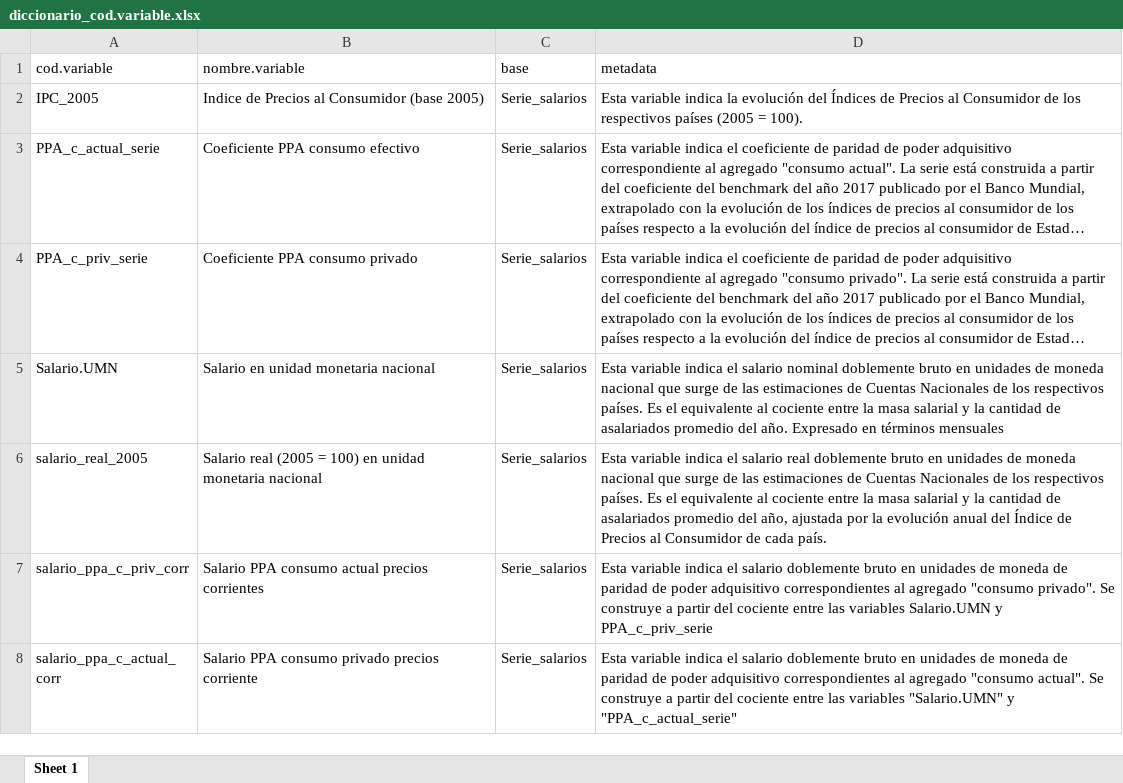
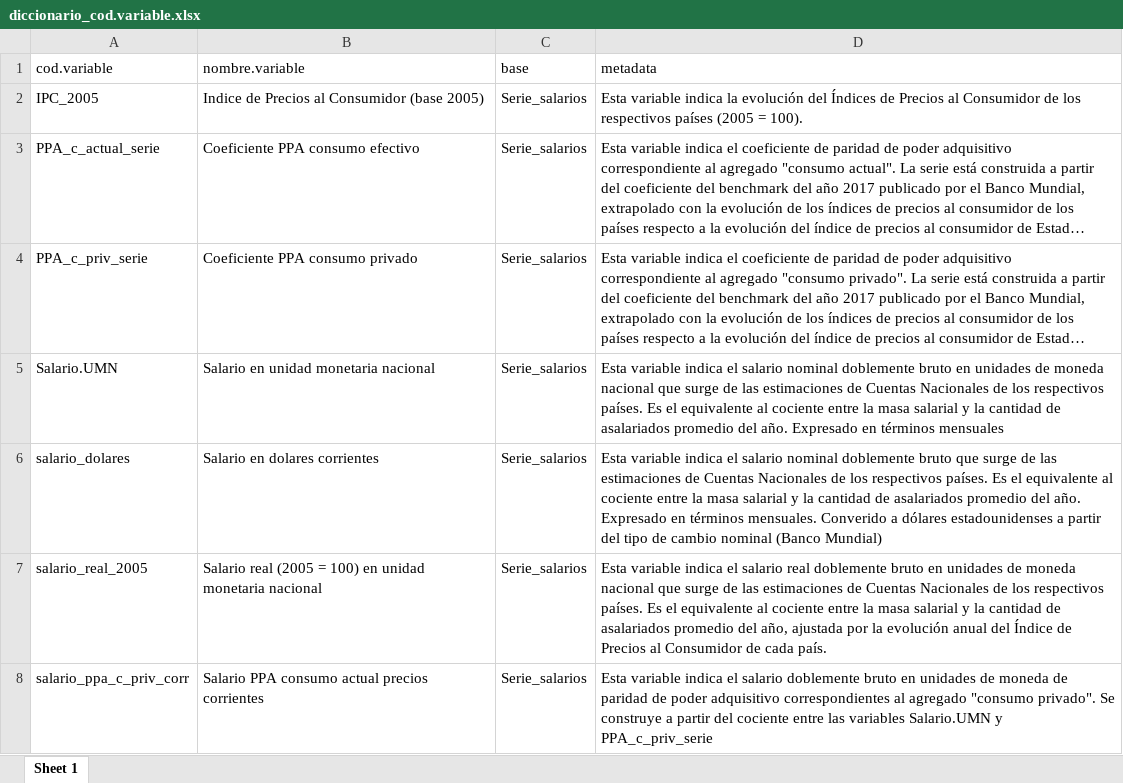
Before and after one commit to CEPED-UBA/ceped-data, an Excel workbook: shiny/data/diccionario_cod.variable.xlsx, sheet Sheet 1, drawn as a sheet; only a part is shown; the shorter side is filled out with more unchanged rows; long unchanged cells end in …; values as stored, in another font and other column widths than the file's, no borders; the diff names each change by its address in the sheet, - before the commit and + after, or states it on an @@ line.

Commit message:
salario en dolares

```diff
--- a/shiny/data/diccionario_cod.variable.xlsx (sheet Sheet 1)
+++ b/shiny/data/diccionario_cod.variable.xlsx (sheet Sheet 1)
+row 6: salario_dolares | Salario en dolares corrientes | Serie_salarios | Esta variable indica el salario nominal doblemente bruto que surge de las estimaciones de Cuentas Nacionales de los respectivos países. Es el equivalente al cociente entre la masa salarial y la cantidad de asalariados promedio del año. Expresado en términos mensuales. Converido a dólares estadounidenses a partir del tipo de cambio nominal (Banco Mundial)
```
Also changed, not shown: 4 other files.
